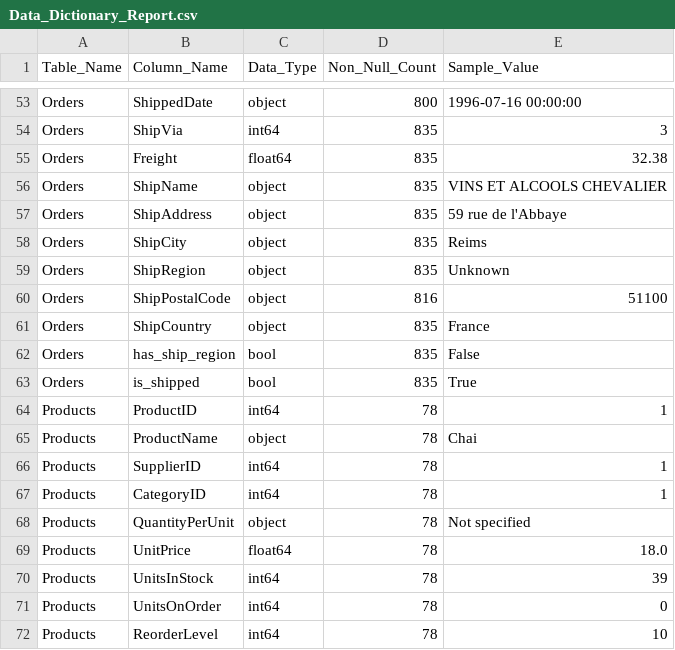
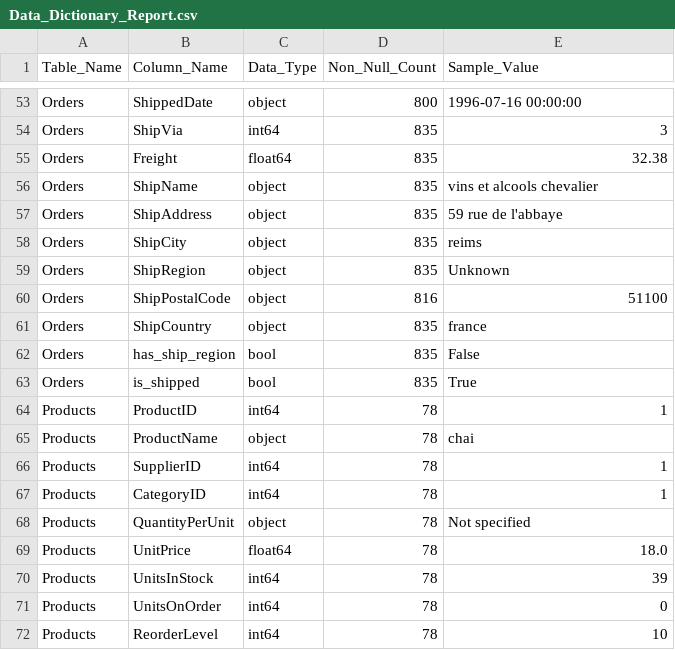
Before and after one commit to amiralishahsavari/northwind-data-analysis, a CSV file: Phase_1_Data Preprocessing_Python_R/Phase_1_Data Preprocessing_Python_R/Northwind Database - Cleaned/Data_Dictionary_Report.csv, drawn as a sheet; only a part is shown, gaps mark what is left out; the diff covers the shown part only.

```diff
--- a/Phase_1_Data Preprocessing_Python_R/Phase_1_Data Preprocessing_Python_R/Northwind Database - Cleaned/Data_Dictionary_Report.csv
+++ b/Phase_1_Data Preprocessing_Python_R/Phase_1_Data Preprocessing_Python_R/Northwind Database - Cleaned/Data_Dictionary_Report.csv
@@ -55,8 +55,8 @@ Orders,ShipVia,int64,835,3
 Orders,Freight,float64,835,32.38
-Orders,ShipName,object,835,VINS ET ALCOOLS CHEVALIER
-Orders,ShipAddress,object,835,59 rue de l'Abbaye
-Orders,ShipCity,object,835,Reims
+Orders,ShipName,object,835,vins et alcools chevalier
+Orders,ShipAddress,object,835,59 rue de l'abbaye
+Orders,ShipCity,object,835,reims
 Orders,ShipRegion,object,835,Unknown
 Orders,ShipPostalCode,object,816,51100
-Orders,ShipCountry,object,835,France
+Orders,ShipCountry,object,835,france
 Orders,has_ship_region,bool,835,False
@@ -64,3 +64,3 @@ Orders,is_shipped,bool,835,True
 Products,ProductID,int64,78,1
-Products,ProductName,object,78,Chai
+Products,ProductName,object,78,chai
 Products,SupplierID,int64,78,1
```
Also changed, not shown: 28 edited cells elsewhere in this file, Phase_1_Data Preprocessing_Python_R/Phase_1_Data Preprocessing_Python_R/Northwind Database - Cleaned/cleaned_data/Categories.csv, Phase_1_Data Preprocessing_Python_R/Phase_1_Data Preprocessing_Python_R/Northwind Database - Cleaned/cleaned_data/Customers.csv, 8 other files.
